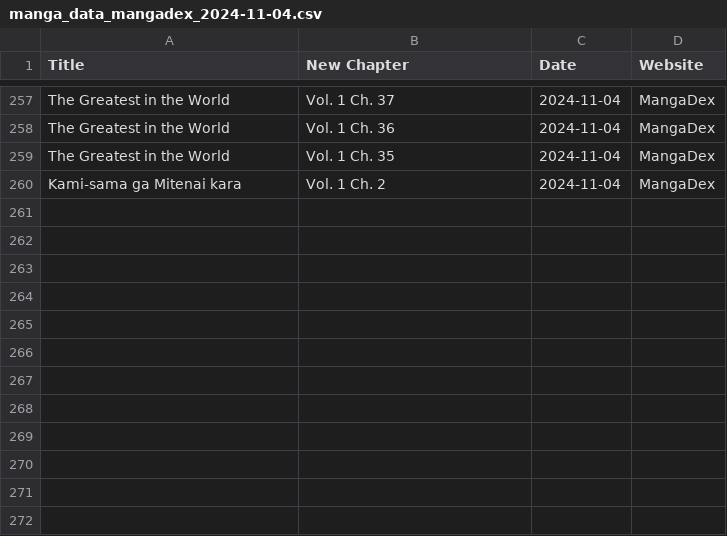
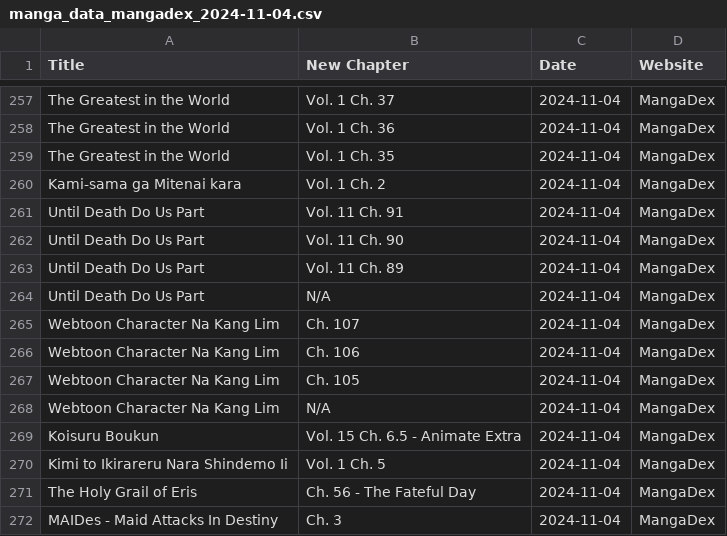
Before and after one commit to Ellimaaac/MangaNotifier, a CSV file: dB/manga_data_mangadex_2024-11-04.csv, drawn as a sheet; only a part is shown, gaps mark what is left out.

Commit message:
Add manga_data_mangadex_2024-11-04.csv

```diff
--- a/dB/manga_data_mangadex_2024-11-04.csv
+++ b/dB/manga_data_mangadex_2024-11-04.csv
@@ -260 +260,13 @@ The Greatest in the World,Vol. 1 Ch. 35,2024-11-04,MangaDex
 Kami-sama ga Mitenai kara,Vol. 1 Ch. 2,2024-11-04,MangaDex
+Until Death Do Us Part,Vol. 11 Ch. 91,2024-11-04,MangaDex
+Until Death Do Us Part,Vol. 11 Ch. 90,2024-11-04,MangaDex
+Until Death Do Us Part,Vol. 11 Ch. 89,2024-11-04,MangaDex
+Until Death Do Us Part,N/A,2024-11-04,MangaDex
+Webtoon Character Na Kang Lim,Ch. 107,2024-11-04,MangaDex
+Webtoon Character Na Kang Lim,Ch. 106,2024-11-04,MangaDex
+Webtoon Character Na Kang Lim,Ch. 105,2024-11-04,MangaDex
+Webtoon Character Na Kang Lim,N/A,2024-11-04,MangaDex
+Koisuru Boukun,Vol. 15 Ch. 6.5 - Animate Extra,2024-11-04,MangaDex
+Kimi to Ikirareru Nara Shindemo Ii,Vol. 1 Ch. 5,2024-11-04,MangaDex
+The Holy Grail of Eris,Ch. 56 - The Fateful Day,2024-11-04,MangaDex
+MAIDes - Maid Attacks In Destiny,Ch. 3,2024-11-04,MangaDex
```
